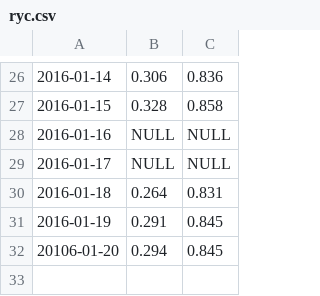
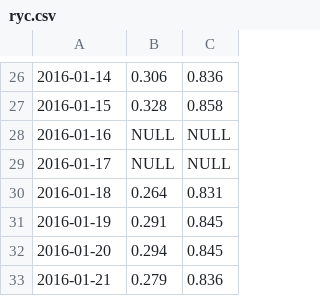
Before and after one commit to GABONIA/SQLServer, a CSV file: ryc.csv, drawn as a sheet; only a part is shown, gaps mark what is left out; the diff names each change by its address in the sheet, - before the commit and + after, or states it on an @@ line.

Commit message:
Update ryc.csv

```diff
--- a/ryc.csv
+++ b/ryc.csv
-A32: 20106-01-20
+A32: 2016-01-20
+row 33: 2016-01-21 | 0.279 | 0.836
```
